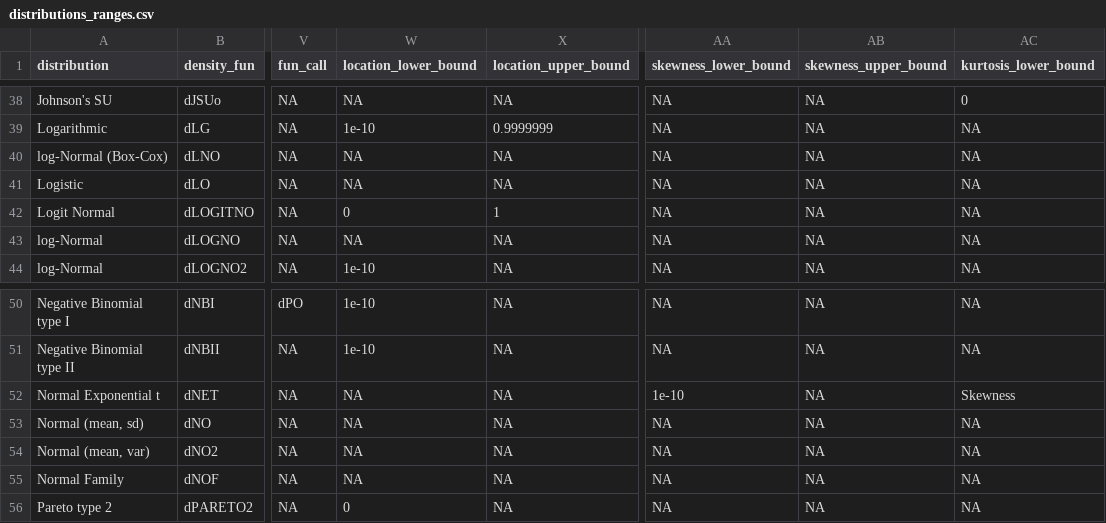
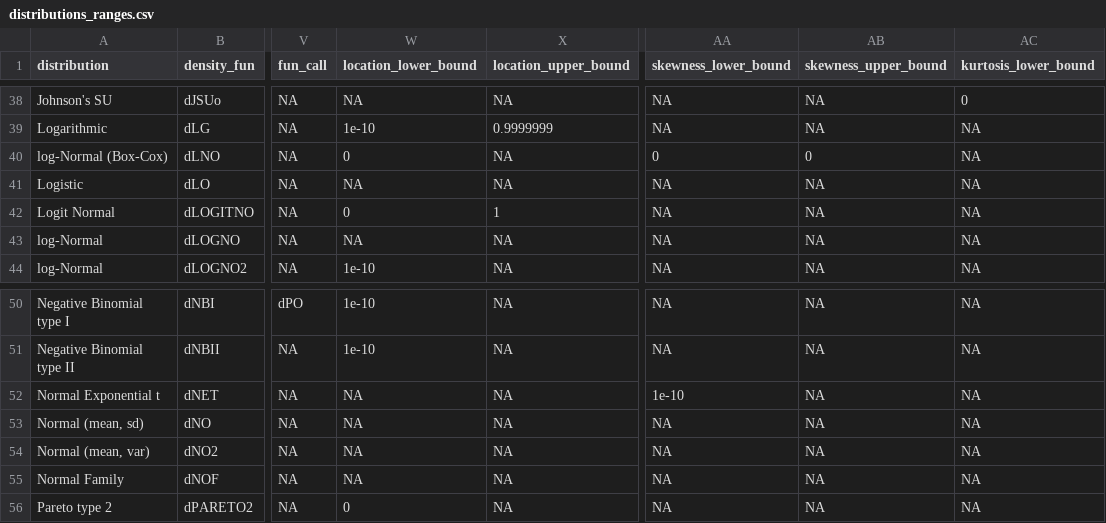
Before and after one commit to LarsGerdes/shinydistributions, a CSV file: data-raw/distributions_ranges.csv, drawn as a sheet; only a part is shown, gaps mark what is left out; the diff names each change by its address in the sheet, - before the commit and + after, or states it on an @@ line.

Commit message:
improvements of parameter ranges

```diff
--- a/data-raw/distributions_ranges.csv
+++ b/data-raw/distributions_ranges.csv
-W40 (location_lower_bound): NA
+W40 (location_lower_bound): 0
-AA40 (skewness_lower_bound): NA
+AA40 (skewness_lower_bound): 0
-AB40 (skewness_upper_bound): NA
+AB40 (skewness_upper_bound): 0
-AC52 (kurtosis_lower_bound): Skewness
+AC52 (kurtosis_lower_bound): NA
```
Also changed, not shown: data-raw/distributions_tab_ranges.csv, 1 other file.
